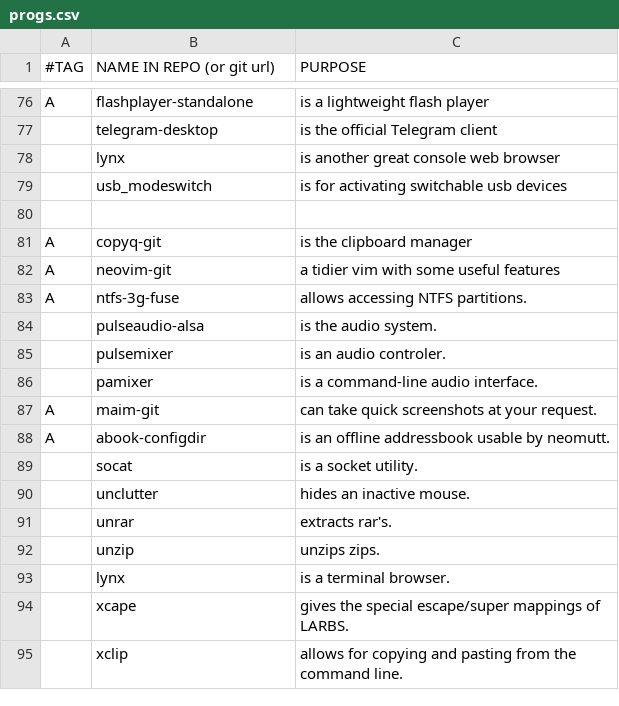
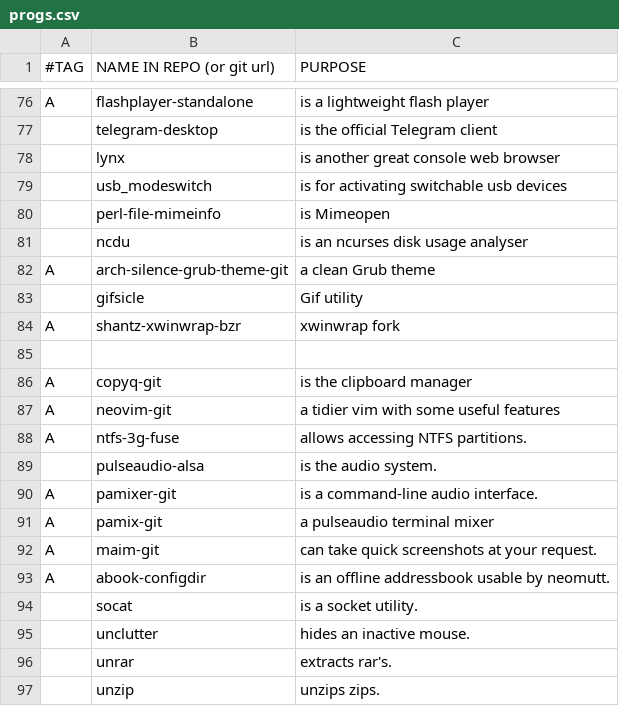
Before and after one commit to BachoSeven/AARGH, a CSV file: progs.csv, drawn as a sheet; only a part is shown, gaps mark what is left out; the shorter side is filled out with more unchanged rows; removed rows and columns are numbered as before the commit, all else as after; the diff names each change by its address in the sheet, - before the commit and + after, or states it on an @@ line.

Commit message:
Update progs.csv

```diff
--- a/progs.csv
+++ b/progs.csv
+row 80:  | perl-file-mimeinfo | is Mimeopen
+row 81:  | ncdu | is an ncurses disk usage analyser
+row 82: A | arch-silence-grub-theme-git | a clean Grub theme
+row 83:  | gifsicle | Gif utility
+row 84: A | shantz-xwinwrap-bzr | xwinwrap fork
-row 85:  | pulsemixer | is an audio controler.
-row 86:  | pamixer | is a command-line audio interface.
+row 90: A | pamixer-git | is a command-line audio interface.
+row 91: A | pamix-git | a pulseaudio terminal mixer
```
